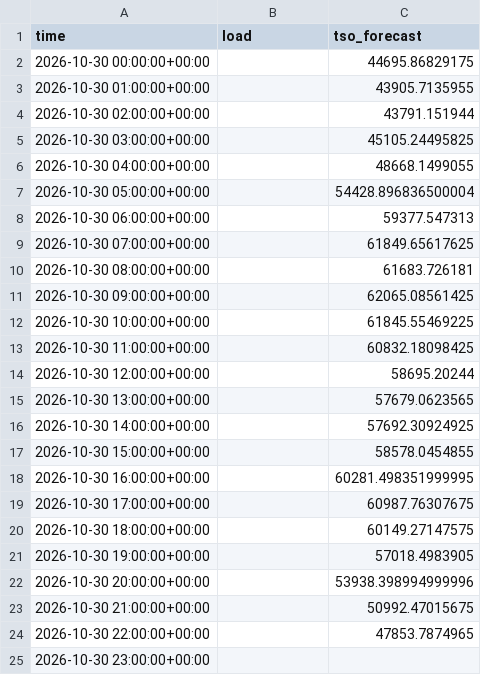
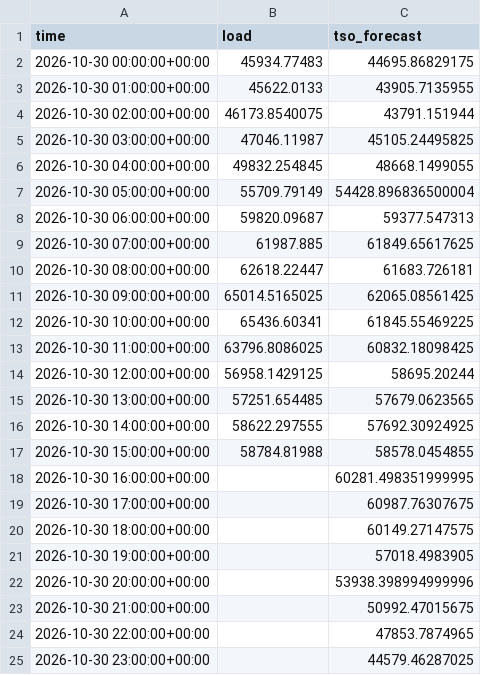
Before and after one commit to franrolotti/loadcast, a CSV file: actuals/DE/2026-10-30.csv, drawn as a sheet.

```diff
--- a/actuals/DE/2026-10-30.csv
+++ b/actuals/DE/2026-10-30.csv
@@ -1,18 +1,18 @@
 time,load,tso_forecast
-2026-10-30 00:00:00+00:00,,44695.86829175
-2026-10-30 01:00:00+00:00,,43905.7135955
-2026-10-30 02:00:00+00:00,,43791.151944
-2026-10-30 03:00:00+00:00,,45105.24495825
-2026-10-30 04:00:00+00:00,,48668.1499055
-2026-10-30 05:00:00+00:00,,54428.896836500004
-2026-10-30 06:00:00+00:00,,59377.547313
-2026-10-30 07:00:00+00:00,,61849.65617625
-2026-10-30 08:00:00+00:00,,61683.726181
-2026-10-30 09:00:00+00:00,,62065.08561425
-2026-10-30 10:00:00+00:00,,61845.55469225
-2026-10-30 11:00:00+00:00,,60832.18098425
-2026-10-30 12:00:00+00:00,,58695.20244
-2026-10-30 13:00:00+00:00,,57679.0623565
-2026-10-30 14:00:00+00:00,,57692.30924925
-2026-10-30 15:00:00+00:00,,58578.0454855
+2026-10-30 00:00:00+00:00,45934.77483,44695.86829175
+2026-10-30 01:00:00+00:00,45622.0133,43905.7135955
+2026-10-30 02:00:00+00:00,46173.8540075,43791.151944
+2026-10-30 03:00:00+00:00,47046.11987,45105.24495825
+2026-10-30 04:00:00+00:00,49832.254845,48668.1499055
+2026-10-30 05:00:00+00:00,55709.79149,54428.896836500004
+2026-10-30 06:00:00+00:00,59820.09687,59377.547313
+2026-10-30 07:00:00+00:00,61987.885,61849.65617625
+2026-10-30 08:00:00+00:00,62618.22447,61683.726181
+2026-10-30 09:00:00+00:00,65014.5165025,62065.08561425
+2026-10-30 10:00:00+00:00,65436.60341,61845.55469225
+2026-10-30 11:00:00+00:00,63796.8086025,60832.18098425
+2026-10-30 12:00:00+00:00,56958.1429125,58695.20244
+2026-10-30 13:00:00+00:00,57251.654485,57679.0623565
+2026-10-30 14:00:00+00:00,58622.297555,57692.30924925
+2026-10-30 15:00:00+00:00,58784.81988,58578.0454855
 2026-10-30 16:00:00+00:00,,60281.498351999995
@@ -24,2 +24,2 @@ time,load,tso_forecast
 2026-10-30 22:00:00+00:00,,47853.7874965
-2026-10-30 23:00:00+00:00,,
+2026-10-30 23:00:00+00:00,,44579.46287025
```
Also changed, not shown: actuals/DE/2026-10-29.csv, actuals/ES/2026-10-29.csv, 12 other files.
